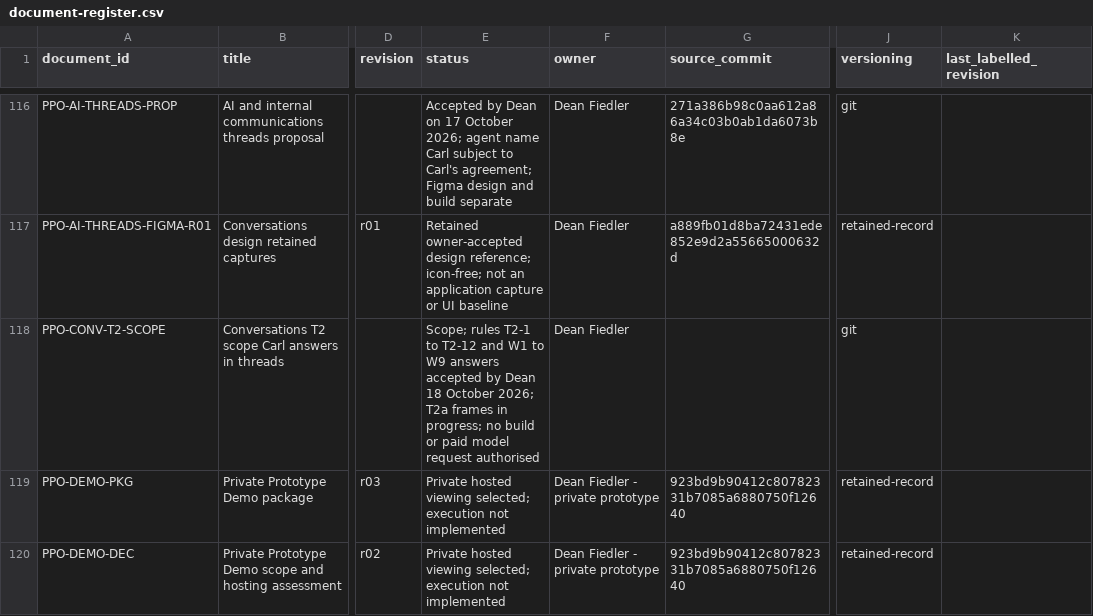
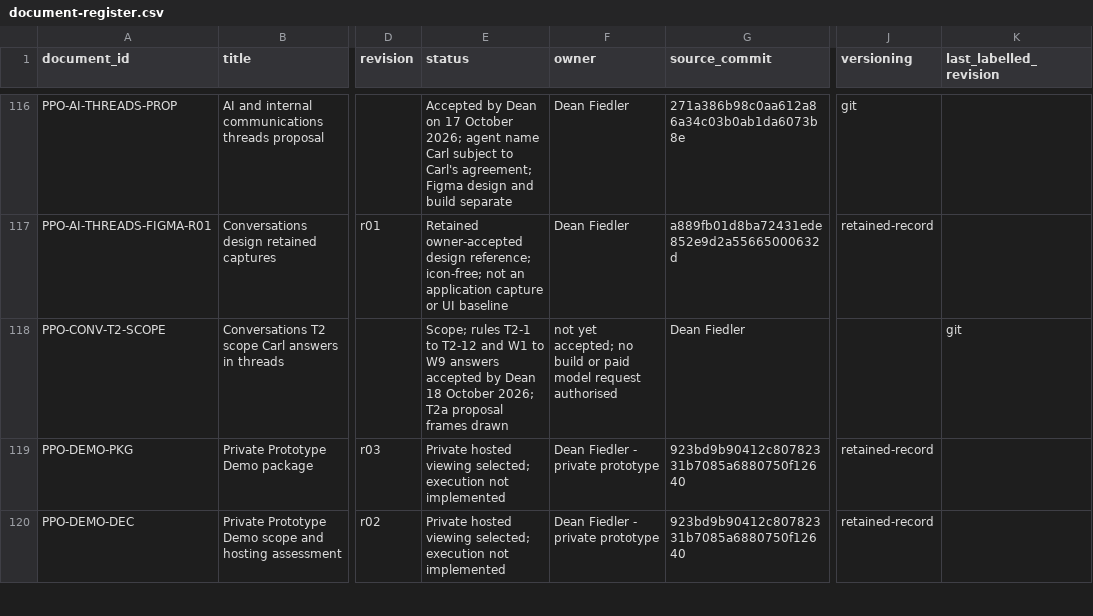
Before and after one commit to deanrfiedler-gif/powerplants-one, a CSV file: docs/standards/document-register.csv, drawn as a sheet; only a part is shown, gaps mark what is left out; the diff names each change by its address in the sheet, - before the commit and + after, or states it on an @@ line.

```diff
--- a/docs/standards/document-register.csv
+++ b/docs/standards/document-register.csv
-E118 (status): …2026; T2a frames in progress; no build or paid model request authorised
+E118 (status): …2026; T2a proposal frames drawn
-F118 (owner): Dean Fiedler
+F118 (owner): not yet accepted; no build or paid model request authorised
-G118 (source_commit): (empty)
+G118 (source_commit): Dean Fiedler
-J118 (versioning): git
+J118 (versioning): (empty)
-K118 (last_labelled_revision): (empty)
+K118 (last_labelled_revision): git
```
Also changed, not shown: 2 other files.
